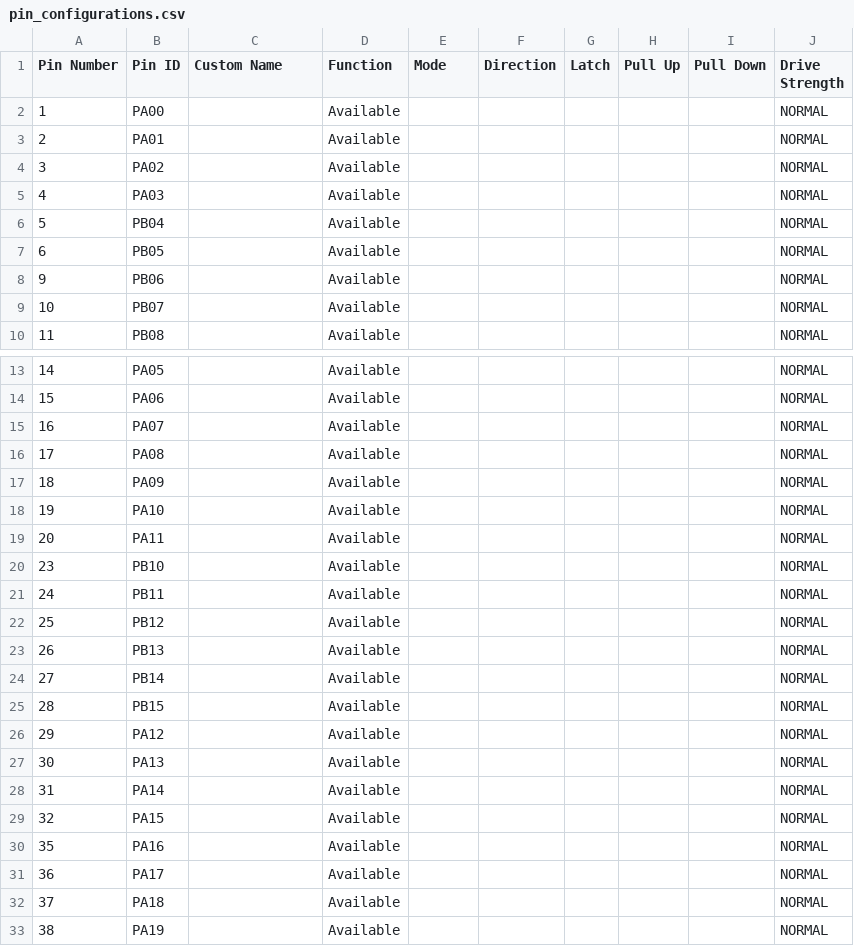
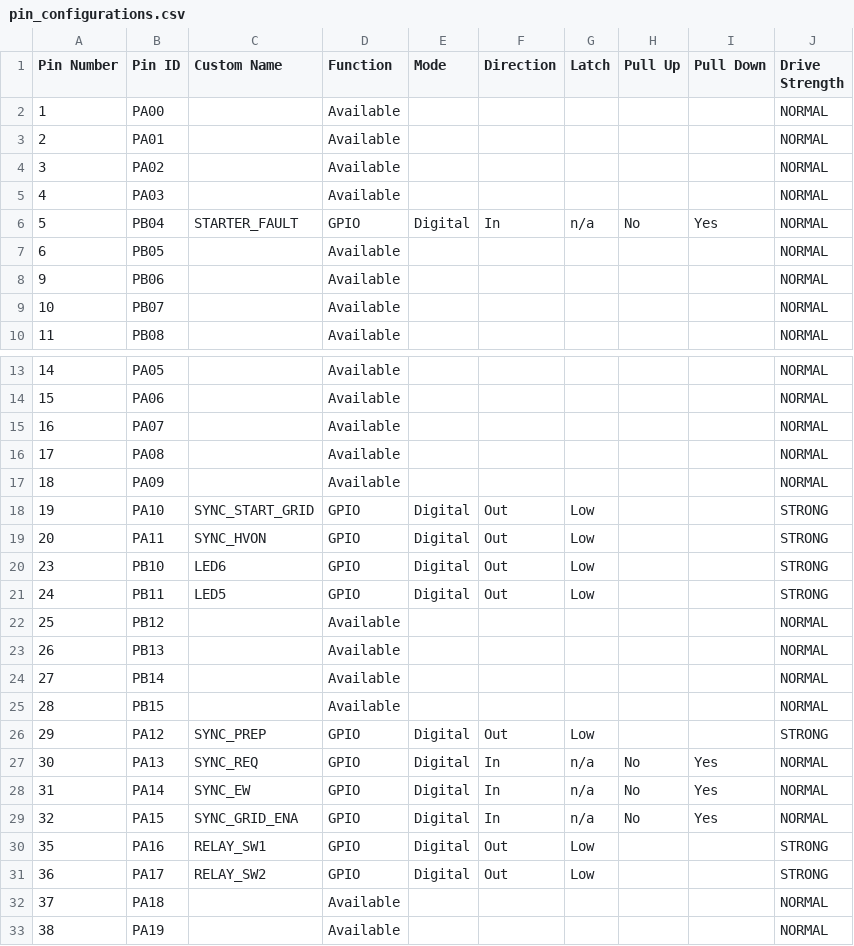
Before and after one commit to marcorispoli/FW335, a CSV file: firmware/src/config/default/pin_configurations.csv, drawn as a sheet; only a part is shown, gaps mark what is left out; the diff covers the shown part only.

```diff
--- a/firmware/src/config/default/pin_configurations.csv
+++ b/firmware/src/config/default/pin_configurations.csv
@@ -5,3 +5,3 @@ Pin Number,Pin ID,Custom Name,Function,Mode, Direction,Latch,Pull Up,Pull Down,D
 4,PA03,,Available,,,,,,NORMAL
-5,PB04,,Available,,,,,,NORMAL
+5,PB04,STARTER_FAULT,GPIO,Digital,In,n/a,No,Yes,NORMAL
 6,PB05,,Available,,,,,,NORMAL
@@ -17,6 +17,6 @@ Pin Number,Pin ID,Custom Name,Function,Mode, Direction,Latch,Pull Up,Pull Down,D
 18,PA09,,Available,,,,,,NORMAL
-19,PA10,,Available,,,,,,NORMAL
-20,PA11,,Available,,,,,,NORMAL
-23,PB10,,Available,,,,,,NORMAL
-24,PB11,,Available,,,,,,NORMAL
+19,PA10,SYNC_START_GRID,GPIO,Digital,Out,Low,,,STRONG
+20,PA11,SYNC_HVON,GPIO,Digital,Out,Low,,,STRONG
+23,PB10,LED6,GPIO,Digital,Out,Low,,,STRONG
+24,PB11,LED5,GPIO,Digital,Out,Low,,,STRONG
 25,PB12,,Available,,,,,,NORMAL
@@ -25,8 +25,8 @@ Pin Number,Pin ID,Custom Name,Function,Mode, Direction,Latch,Pull Up,Pull Down,D
 28,PB15,,Available,,,,,,NORMAL
-29,PA12,,Available,,,,,,NORMAL
-30,PA13,,Available,,,,,,NORMAL
-31,PA14,,Available,,,,,,NORMAL
-32,PA15,,Available,,,,,,NORMAL
-35,PA16,,Available,,,,,,NORMAL
-36,PA17,,Available,,,,,,NORMAL
+29,PA12,SYNC_PREP,GPIO,Digital,Out,Low,,,STRONG
+30,PA13,SYNC_REQ,GPIO,Digital,In,n/a,No,Yes,NORMAL
+31,PA14,SYNC_EW,GPIO,Digital,In,n/a,No,Yes,NORMAL
+32,PA15,SYNC_GRID_ENA,GPIO,Digital,In,n/a,No,Yes,NORMAL
+35,PA16,RELAY_SW1,GPIO,Digital,Out,Low,,,STRONG
+36,PA17,RELAY_SW2,GPIO,Digital,Out,Low,,,STRONG
 37,PA18,,Available,,,,,,NORMAL
```
Also changed, not shown: 67 edited cells elsewhere in this file, 15 other files.
